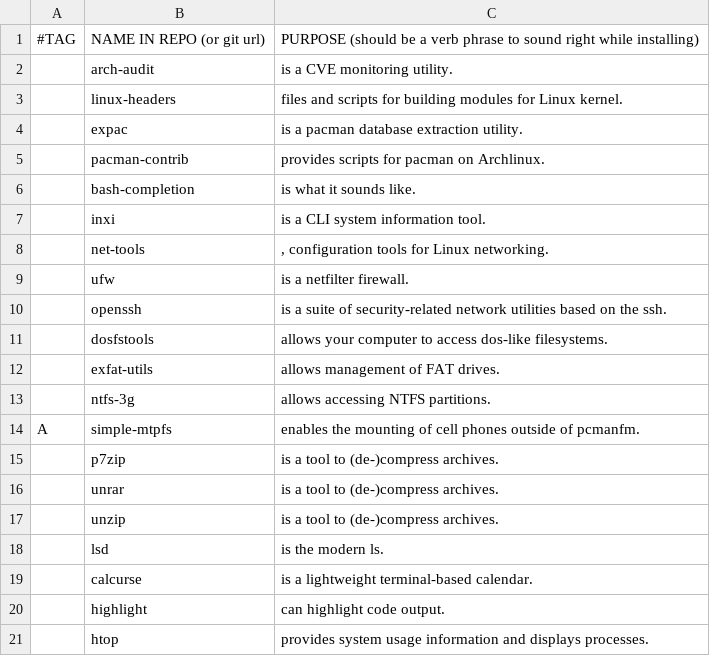
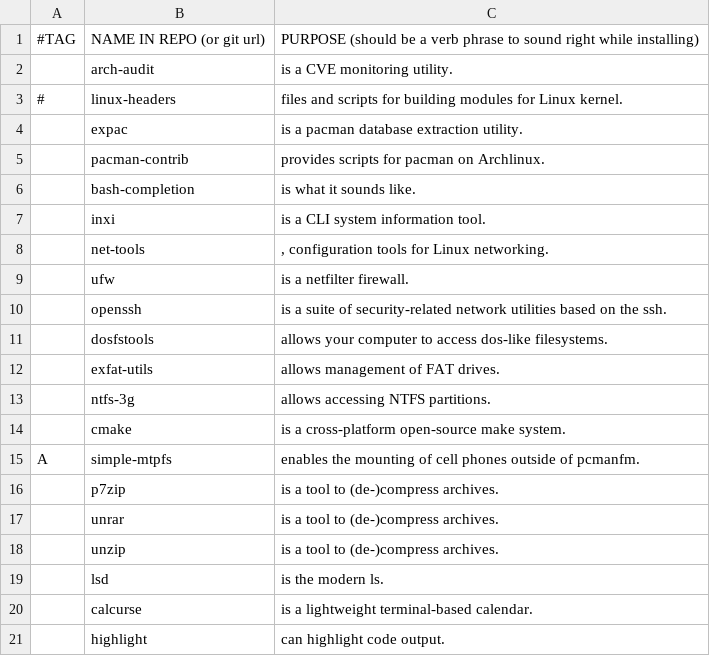
Before and after one commit to ispanos/anergos, a CSV file: programs/progs.csv, drawn as a sheet; only a part is shown; the shorter side is filled out with more unchanged rows.

```diff
--- a/programs/progs.csv
+++ b/programs/progs.csv
@@ -2,3 +2,3 @@
 ,arch-audit," is a CVE monitoring utility."
-,linux-headers," files and scripts for building modules for Linux kernel."
+#,linux-headers," files and scripts for building modules for Linux kernel."
 ,expac,"is a pacman database extraction utility."
@@ -13,2 +13,3 @@
 ,ntfs-3g,"allows accessing NTFS partitions."
+,cmake,"is a cross-platform open-source make system."
 A,simple-mtpfs,"enables the mounting of cell phones outside of pcmanfm."
```
Also changed, not shown: programs/extras.csv, 2 other files.
